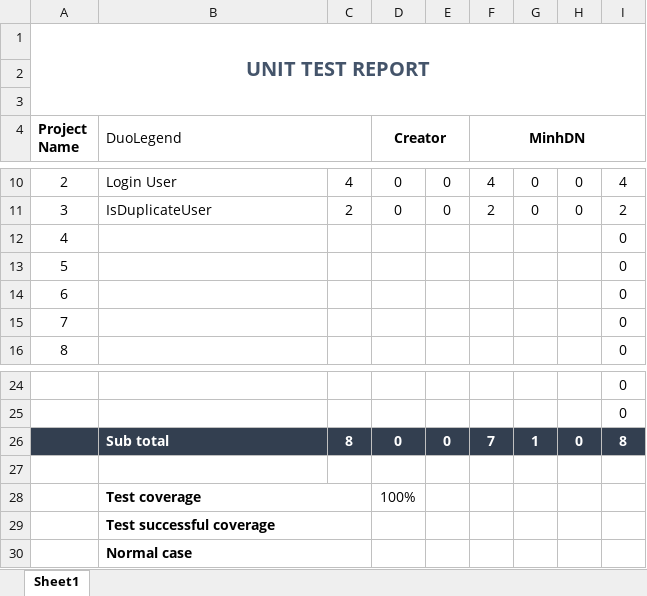
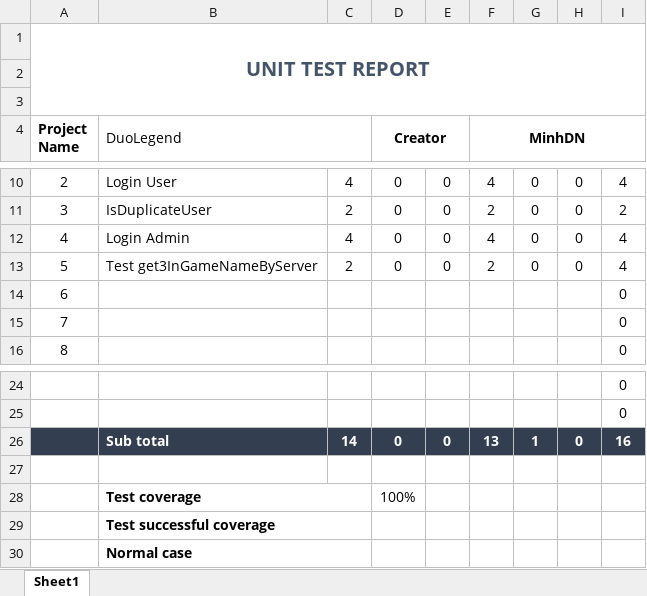
Before and after one commit to DavidDoanT/Project_DuoLegend, an Excel workbook: Documentation/Test Reports/UnitTest_Report.xlsx, sheet Sheet1, drawn as a sheet; only a part is shown, gaps mark what is left out; values as stored, in another font and other column widths than the file's, no borders; charts and pictures not drawn; removed rows and columns are numbered as before the commit, all else as after; the diff names each change by its address in the sheet, - before the commit and + after, or states it on an @@ line.

```diff
--- a/Documentation/Test Reports/UnitTest_Report.xlsx (sheet Sheet1)
+++ b/Documentation/Test Reports/UnitTest_Report.xlsx (sheet Sheet1)
-row 12: 4 |  |  |  |  |  |  |  | 0
-row 13: 5 |  |  |  |  |  |  |  | 0
+row 12: 4 | Login Admin | 4 | 0 | 0 | 4 | 0 | 0 | 4
+row 13: 5 | Test get3InGameNameByServer | 2 | 0 | 0 | 2 | 0 | 0 | 4
-C26: 8
+C26: 14
-F26 (MinhDN): 7
+F26 (MinhDN): 13
-I26: 8
+I26: 16
```
Also changed, not shown: charts or pictures, 1 other file.
